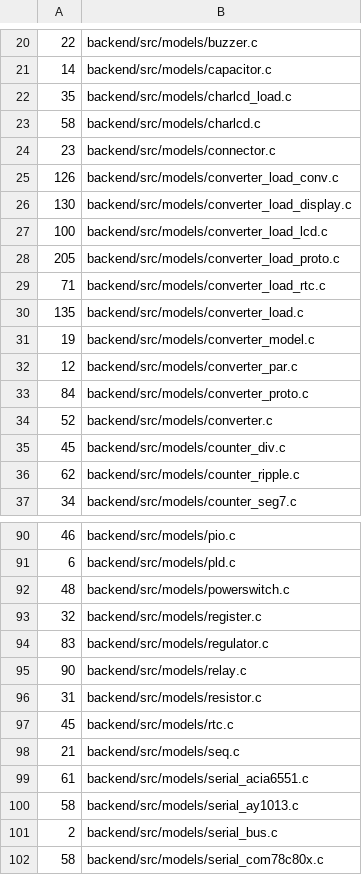
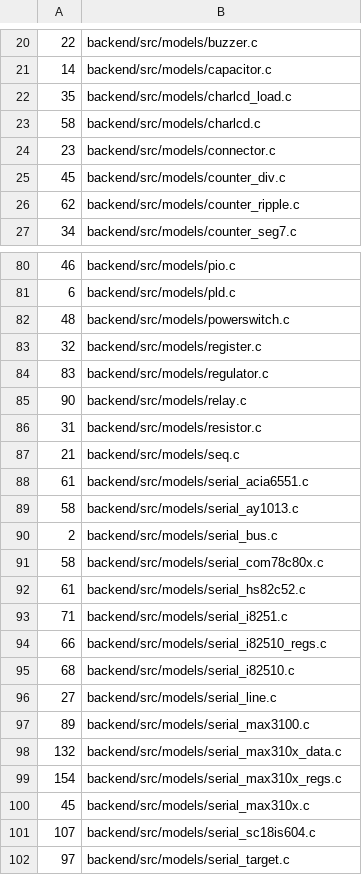
Before and after one commit to zaun/schematical, a TSV file: scripts/coverage-ratchet.tsv, drawn as a sheet; only a part is shown, gaps mark what is left out; the shorter side is filled out with more unchanged rows; the diff names each change by its address in the sheet, - before the commit and + after, or states it on an @@ line.

Commit message:
plan-68-M: converter, converter_model, converter_par, converter_proto, rtc and the six loader pieces fully covered (converter_load_cov_test, converter_disp_load_cov_test, converter_more_test, converter_more2_test, rtc_more_test; tests/support/converter_bench); bugs fixed: a part's resets naming R failed silently, out-of-memory NULLs in cvl_name_id and cvl_space_index, lcdload checked only on a device with a display; dead code removed; 11 ratchet rows removed

```diff
--- a/scripts/coverage-ratchet.tsv
+++ b/scripts/coverage-ratchet.tsv
-row 25: 126 | backend/src/models/converter_load_conv.c
-row 26: 130 | backend/src/models/converter_load_display.c
-row 27: 100 | backend/src/models/converter_load_lcd.c
-row 28: 205 | backend/src/models/converter_load_proto.c
-row 29: 71 | backend/src/models/converter_load_rtc.c
-row 30: 135 | backend/src/models/converter_load.c
-row 31: 19 | backend/src/models/converter_model.c
-row 32: 12 | backend/src/models/converter_par.c
-row 33: 84 | backend/src/models/converter_proto.c
-row 34: 52 | backend/src/models/converter.c
-row 97: 45 | backend/src/models/rtc.c
```
Also changed, not shown: 19 other files.
